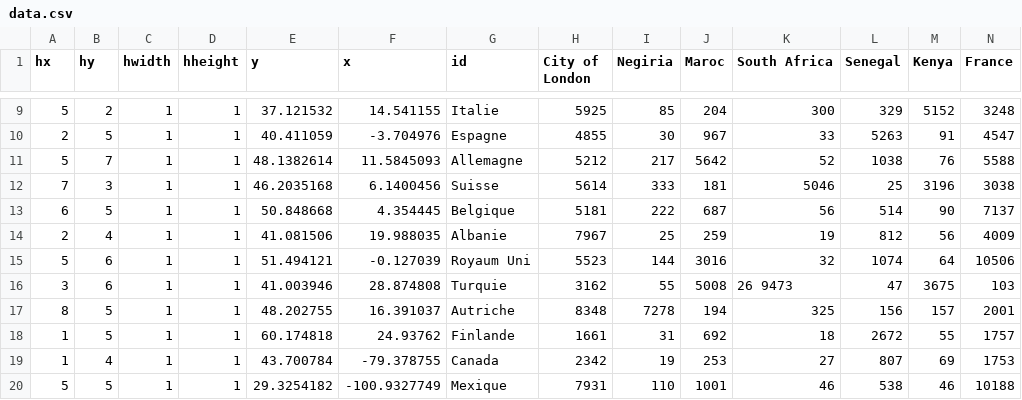
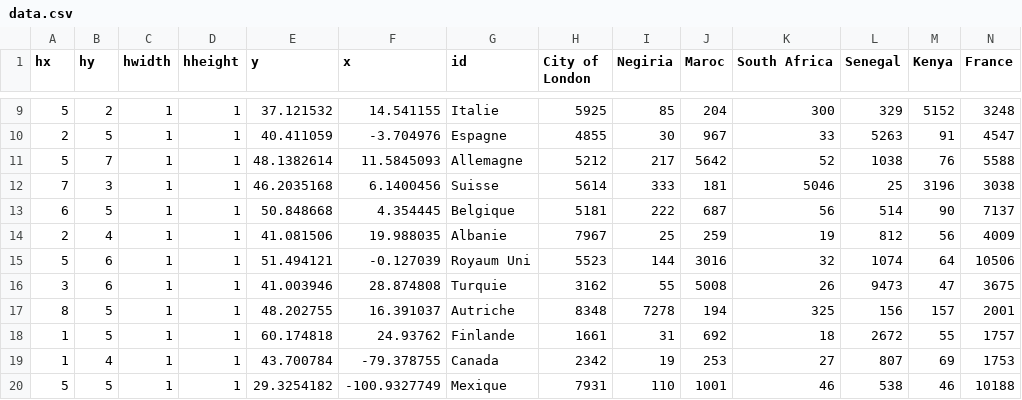
Before and after one commit to MORAKEB/data, a CSV file: data.csv, drawn as a sheet; only a part is shown, gaps mark what is left out; removed rows and columns are numbered as before the commit, all else as after; rows hold the shown columns only; the diff names each change by its address in the sheet, - before the commit and + after, or states it on an @@ line.

Commit message:
Update data.csv

```diff
--- a/data.csv
+++ b/data.csv
-row 16: 3 | 6 | 1 | 1 | 41.003946 | 28.874808 | Turquie | 3162 | 55 | 5008 | 26 9473 | 47 | 3675 | 103
+row 16: 3 | 6 | 1 | 1 | 41.003946 | 28.874808 | Turquie | 3162 | 55 | 5008 | 26 | 9473 | 47 | 3675
```
